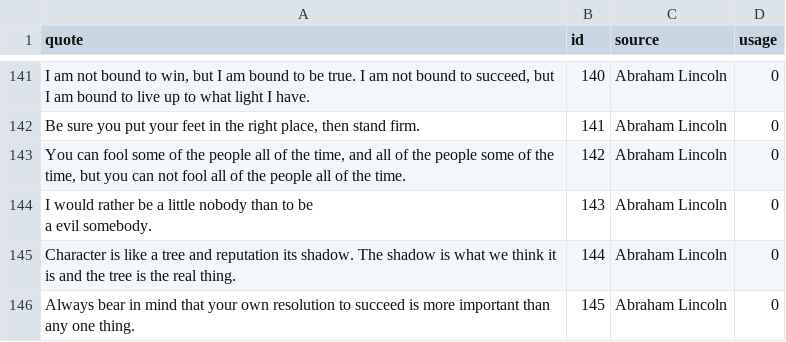
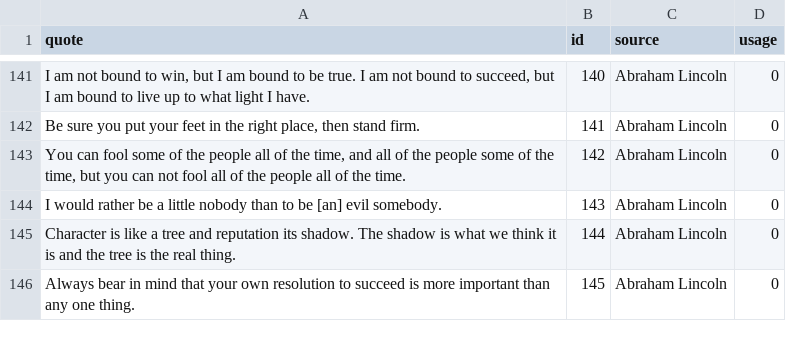
Before and after one commit to Team-Gigabyte/quotobot, a CSV file: db/quotes.db.csv, drawn as a sheet; only a part is shown, gaps mark what is left out.

```diff
--- a/db/quotes.db.csv
+++ b/db/quotes.db.csv
@@ -143,4 +143,3 @@ quote,id,source,usage
 "You can fool some of the people all of the time, and all of the people some of the time, but you can not fool all of the people all of the time.",142,"Abraham Lincoln",0
-"I would rather be a little nobody than to be
-a evil somebody.",143,"Abraham Lincoln",0
+"I would rather be a little nobody than to be [an] evil somebody.",143,"Abraham Lincoln",0
 "Character is like a tree and reputation its shadow. The shadow is what we think it is and the tree is the real thing.",144,"Abraham Lincoln",0
```
Also changed, not shown: 1 other file.
